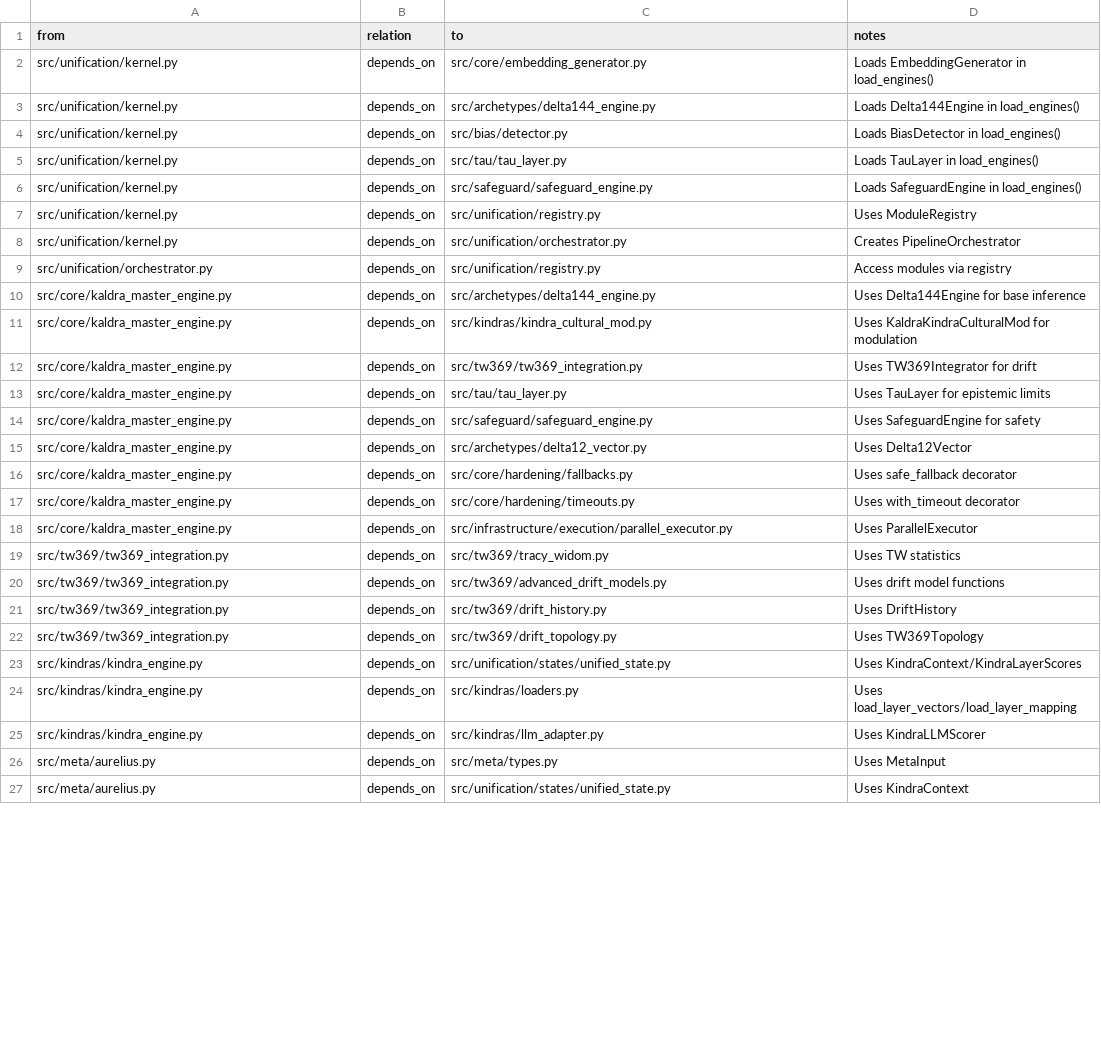
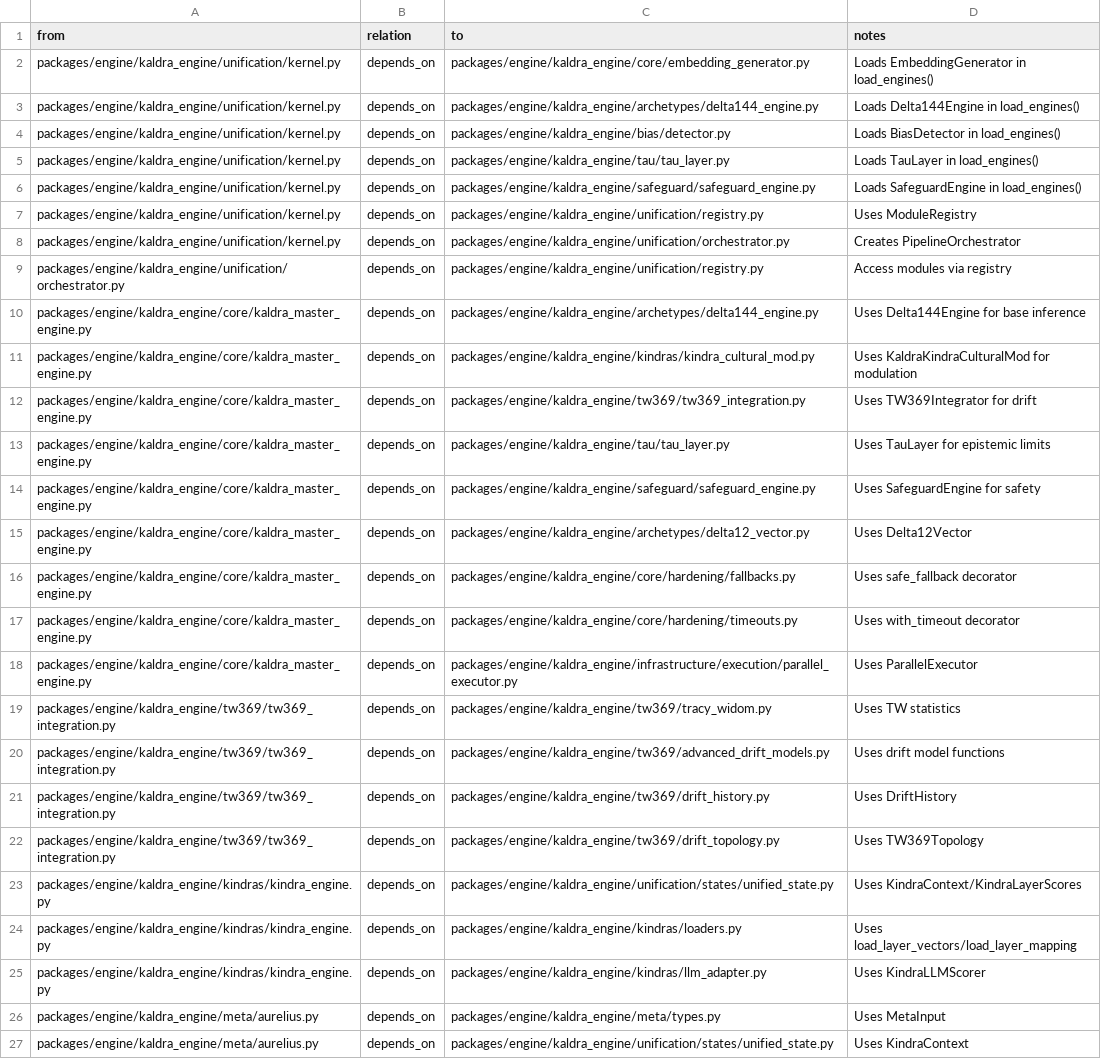
Before and after one commit to Pool-Sync/kaldra_core, a CSV file: docs/v2/_graphs/EDGES_DRAFT.csv, drawn as a sheet; only a part is shown; the diff covers the shown part only; the diff names each change by its address in the sheet, - before the commit and + after, or states it on an @@ line.

```diff
--- a/docs/v2/_graphs/EDGES_DRAFT.csv
+++ b/docs/v2/_graphs/EDGES_DRAFT.csv
-A2:A8 (from): src/unification/kernel.py
+A2:A8 (from): packages/engine/kaldra_engine/unification/kernel.py
-C2 (to): src/core/embedding_generator.py
+C2 (to): packages/engine/kaldra_engine/core/embedding_generator.py
-C3 (to): src/archetypes/delta144_engine.py
+C3 (to): packages/engine/kaldra_engine/archetypes/delta144_engine.py
-C4 (to): src/bias/detector.py
+C4 (to): packages/engine/kaldra_engine/bias/detector.py
-C5 (to): src/tau/tau_layer.py
+C5 (to): packages/engine/kaldra_engine/tau/tau_layer.py
-C6 (to): src/safeguard/safeguard_engine.py
+C6 (to): packages/engine/kaldra_engine/safeguard/safeguard_engine.py
-C7 (to): src/unification/registry.py
+C7 (to): packages/engine/kaldra_engine/unification/registry.py
-C8 (to): src/unification/orchestrator.py
+C8 (to): packages/engine/kaldra_engine/unification/orchestrator.py
-A9 (from): src/unification/orchestrator.py
+A9 (from): packages/engine/kaldra_engine/unification/orchestrator.py
-C9 (to): src/unification/registry.py
+C9 (to): packages/engine/kaldra_engine/unification/registry.py
-A10:A18 (from): src/core/kaldra_master_engine.py
+A10:A18 (from): packages/engine/kaldra_engine/core/kaldra_master_engine.py
-C10 (to): src/archetypes/delta144_engine.py
+C10 (to): packages/engine/kaldra_engine/archetypes/delta144_engine.py
-C11 (to): src/kindras/kindra_cultural_mod.py
+C11 (to): packages/engine/kaldra_engine/kindras/kindra_cultural_mod.py
-C12 (to): src/tw369/tw369_integration.py
+C12 (to): packages/engine/kaldra_engine/tw369/tw369_integration.py
-C13 (to): src/tau/tau_layer.py
+C13 (to): packages/engine/kaldra_engine/tau/tau_layer.py
-C14 (to): src/safeguard/safeguard_engine.py
+C14 (to): packages/engine/kaldra_engine/safeguard/safeguard_engine.py
-C15 (to): src/archetypes/delta12_vector.py
+C15 (to): packages/engine/kaldra_engine/archetypes/delta12_vector.py
-C16 (to): src/core/hardening/fallbacks.py
+C16 (to): packages/engine/kaldra_engine/core/hardening/fallbacks.py
-C17 (to): src/core/hardening/timeouts.py
+C17 (to): packages/engine/kaldra_engine/core/hardening/timeouts.py
-C18 (to): src/infrastructure/execution/parallel_executor.py
+C18 (to): packages/engine/kaldra_engine/infrastructure/execution/parallel_executor.py
-A19:A22 (from): src/tw369/tw369_integration.py
+A19:A22 (from): packages/engine/kaldra_engine/tw369/tw369_integration.py
-C19 (to): src/tw369/tracy_widom.py
+C19 (to): packages/engine/kaldra_engine/tw369/tracy_widom.py
-C20 (to): src/tw369/advanced_drift_models.py
+C20 (to): packages/engine/kaldra_engine/tw369/advanced_drift_models.py
-C21 (to): src/tw369/drift_history.py
+C21 (to): packages/engine/kaldra_engine/tw369/drift_history.py
-C22 (to): src/tw369/drift_topology.py
+C22 (to): packages/engine/kaldra_engine/tw369/drift_topology.py
-A23:A25 (from): src/kindras/kindra_engine.py
+A23:A25 (from): packages/engine/kaldra_engine/kindras/kindra_engine.py
-C23 (to): src/unification/states/unified_state.py
+C23 (to): packages/engine/kaldra_engine/unification/states/unified_state.py
-C24 (to): src/kindras/loaders.py
+C24 (to): packages/engine/kaldra_engine/kindras/loaders.py
-C25 (to): src/kindras/llm_adapter.py
+C25 (to): packages/engine/kaldra_engine/kindras/llm_adapter.py
-A26:A27 (from): src/meta/aurelius.py
+A26:A27 (from): packages/engine/kaldra_engine/meta/aurelius.py
-C26 (to): src/meta/types.py
+C26 (to): packages/engine/kaldra_engine/meta/types.py
-C27 (to): src/unification/states/unified_state.py
+C27 (to): packages/engine/kaldra_engine/unification/states/unified_state.py
```
Also changed, not shown: 58 edited cells elsewhere in this file, docs/v2/_graphs/EDGES_V2.csv, 38 other files.
